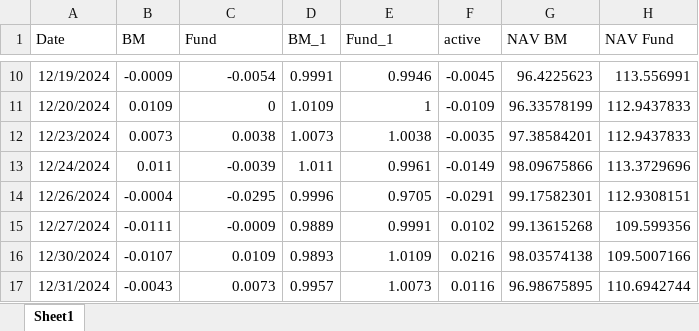
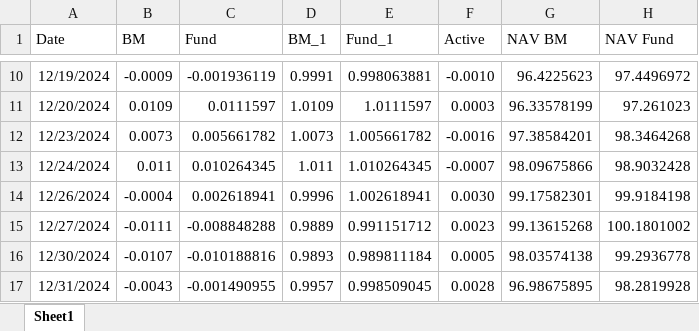
Before and after one commit to ALCpsm2000/investico, an Excel workbook: returns.xlsx, sheet Sheet1, drawn as a sheet; only a part is shown, gaps mark what is left out; values as stored, in another font and other column widths than the file's, no borders; the diff covers the shown part only; the diff names each change by its address in the sheet, - before the commit and + after, or states it on an @@ line.

```diff
--- a/returns.xlsx (sheet Sheet1)
+++ b/returns.xlsx (sheet Sheet1)
-F1: active
+F1: Active
-C10 (Fund): -0.0054
+C10 (Fund): -0.001936119
-E10 (Fund_1): 0.9946
+E10 (Fund_1): 0.998063881
-F10 (Active): -0.0045
+F10 (Active): -0.0010
-H10 (NAV Fund): 113.556991
+H10 (NAV Fund): 97.4496972
-C11 (Fund): 0
+C11 (Fund): 0.0111597
-E11 (Fund_1): 1
+E11 (Fund_1): 1.0111597
-F11 (Active): -0.0109
+F11 (Active): 0.0003
-H11 (NAV Fund): 112.9437833
+H11 (NAV Fund): 97.261023
-C12 (Fund): 0.0038
+C12 (Fund): 0.005661782
-E12 (Fund_1): 1.0038
+E12 (Fund_1): 1.005661782
-F12 (Active): -0.0035
+F12 (Active): -0.0016
-H12 (NAV Fund): 112.9437833
+H12 (NAV Fund): 98.3464268
-C13 (Fund): -0.0039
+C13 (Fund): 0.010264345
-E13 (Fund_1): 0.9961
+E13 (Fund_1): 1.010264345
-F13 (Active): -0.0149
+F13 (Active): -0.0007
-H13 (NAV Fund): 113.3729696
+H13 (NAV Fund): 98.9032428
-C14 (Fund): -0.0295
+C14 (Fund): 0.002618941
-E14 (Fund_1): 0.9705
+E14 (Fund_1): 1.002618941
-F14 (Active): -0.0291
+F14 (Active): 0.0030
-H14 (NAV Fund): 112.9308151
+H14 (NAV Fund): 99.9184198
-C15 (Fund): -0.0009
+C15 (Fund): -0.008848288
-E15 (Fund_1): 0.9991
+E15 (Fund_1): 0.991151712
-F15 (Active): 0.0102
+F15 (Active): 0.0023
-H15 (NAV Fund): 109.599356
+H15 (NAV Fund): 100.1801002
-C16 (Fund): 0.0109
+C16 (Fund): -0.010188816
-E16 (Fund_1): 1.0109
+E16 (Fund_1): 0.989811184
-F16 (Active): 0.0216
+F16 (Active): 0.0005
-H16 (NAV Fund): 109.5007166
+H16 (NAV Fund): 99.2936778
-C17 (Fund): 0.0073
+C17 (Fund): -0.001490955
-E17 (Fund_1): 1.0073
+E17 (Fund_1): 0.998509045
-F17 (Active): 0.0116
+F17 (Active): 0.0028
-H17 (NAV Fund): 110.6942744
+H17 (NAV Fund): 98.2819928
```
Also changed, not shown: 163 edited cells elsewhere in this sheet, 7 other files.
